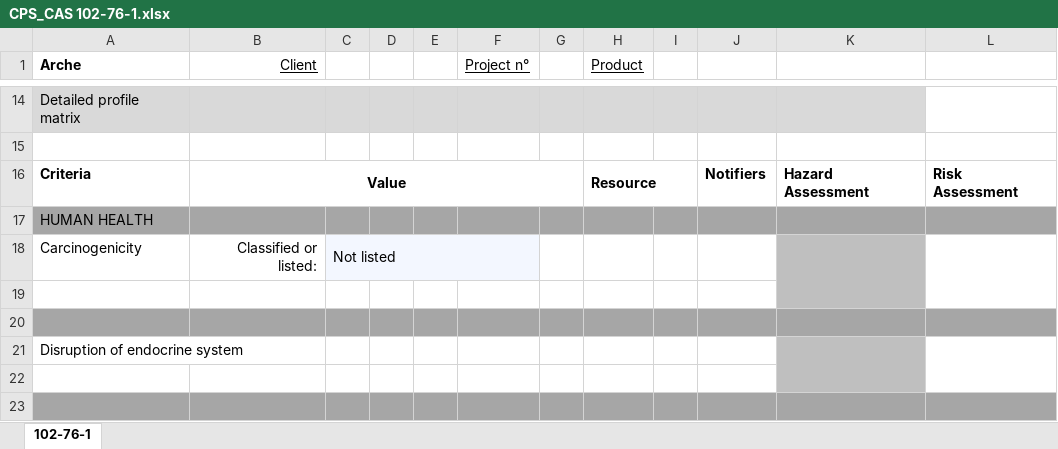
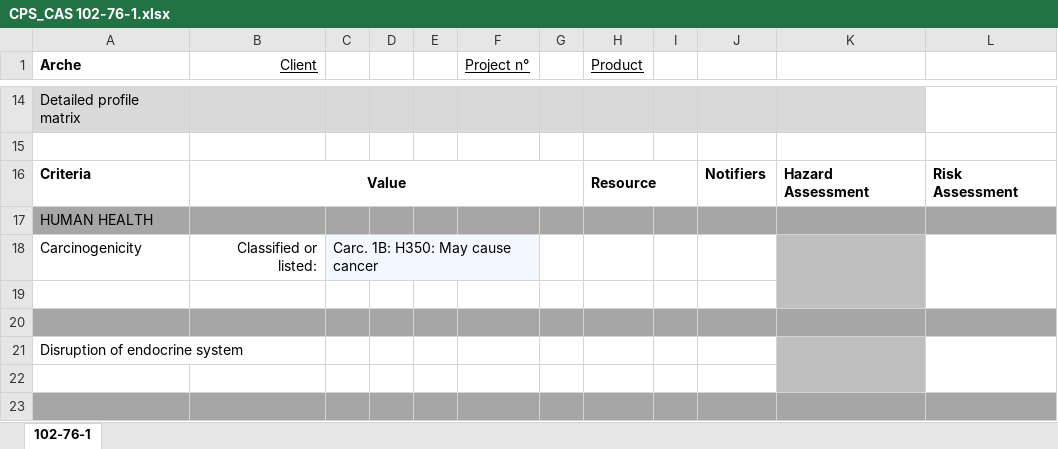
Before and after one commit to karelviaene/C2Cautomatisation, an Excel workbook: Testing/CPS/CPS_CAS 102-76-1.xlsx, sheet 102-76-1, drawn as a sheet; only a part is shown, gaps mark what is left out; values as stored, in another font and other column widths than the file's, no borders; charts and pictures and conditional formats not drawn; the diff names each change by its address in the sheet, - before the commit and + after, or states it on an @@ line.

```diff
--- a/Testing/CPS/CPS_CAS 102-76-1.xlsx (sheet 102-76-1)
+++ b/Testing/CPS/CPS_CAS 102-76-1.xlsx (sheet 102-76-1)
-C18: Not listed
+C18: Carc. 1B: H350: May cause cancer
```
Also changed, not shown: Testing/CPS/CPS_CAS 616-47-7.xlsx, Testing/CPS/CPS_CAS 68213-23-0.xlsx, 28 other files.
